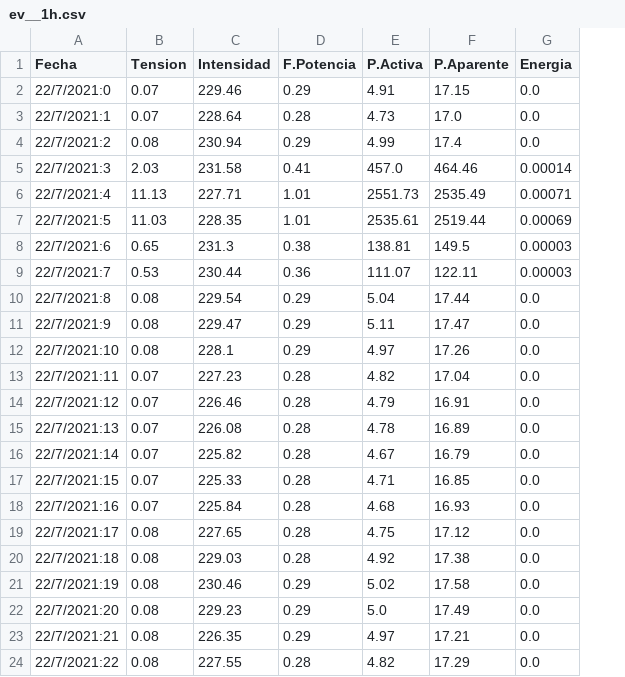
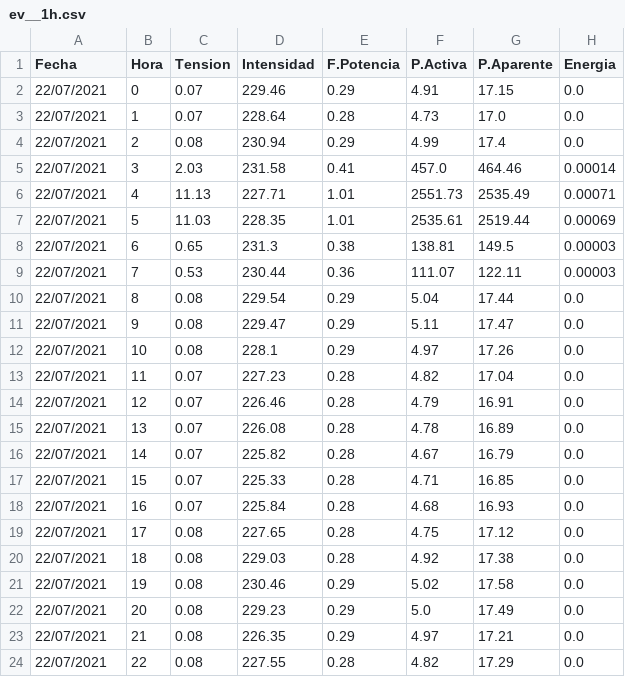
Before and after one commit to fjll0019/TFG-Flaskapp, a CSV file: pythonflask/static/data/ev__1h.csv, drawn as a sheet; the diff names each change by its address in the sheet, - before the commit and + after, or states it on an @@ line.

```diff
--- a/pythonflask/static/data/ev__1h.csv
+++ b/pythonflask/static/data/ev__1h.csv
+column B (Hora), rows 2-24: 0 | 1 | 2 | 3 | 4 | 5 | 6 | 7 | 8 | 9 | 10 | 11 | 12 | 13 | 14 | 15 | 16 | 17 | 18 | 19 | 20 | 21 | 22
-A2 (Fecha): 22/7/2021:0
+A2 (Fecha): 22/07/2021
-A3 (Fecha): 22/7/2021:1
+A3 (Fecha): 22/07/2021
-A4 (Fecha): 22/7/2021:2
+A4 (Fecha): 22/07/2021
-A5 (Fecha): 22/7/2021:3
+A5 (Fecha): 22/07/2021
-A6 (Fecha): 22/7/2021:4
+A6 (Fecha): 22/07/2021
-A7 (Fecha): 22/7/2021:5
+A7 (Fecha): 22/07/2021
-A8 (Fecha): 22/7/2021:6
+A8 (Fecha): 22/07/2021
-A9 (Fecha): 22/7/2021:7
+A9 (Fecha): 22/07/2021
-A10 (Fecha): 22/7/2021:8
+A10 (Fecha): 22/07/2021
-A11 (Fecha): 22/7/2021:9
+A11 (Fecha): 22/07/2021
-A12 (Fecha): 22/7/2021:10
+A12 (Fecha): 22/07/2021
-A13 (Fecha): 22/7/2021:11
+A13 (Fecha): 22/07/2021
-A14 (Fecha): 22/7/2021:12
+A14 (Fecha): 22/07/2021
-A15 (Fecha): 22/7/2021:13
+A15 (Fecha): 22/07/2021
-A16 (Fecha): 22/7/2021:14
+A16 (Fecha): 22/07/2021
-A17 (Fecha): 22/7/2021:15
+A17 (Fecha): 22/07/2021
-A18 (Fecha): 22/7/2021:16
+A18 (Fecha): 22/07/2021
-A19 (Fecha): 22/7/2021:17
+A19 (Fecha): 22/07/2021
-A20 (Fecha): 22/7/2021:18
+A20 (Fecha): 22/07/2021
-A21 (Fecha): 22/7/2021:19
+A21 (Fecha): 22/07/2021
-A22 (Fecha): 22/7/2021:20
+A22 (Fecha): 22/07/2021
-A23 (Fecha): 22/7/2021:21
+A23 (Fecha): 22/07/2021
-A24 (Fecha): 22/7/2021:22
+A24 (Fecha): 22/07/2021
```
Also changed, not shown: pythonflask/static/data/casa__1h.csv, pythonflask/static/data/fv_1h.csv, 2 other files.
